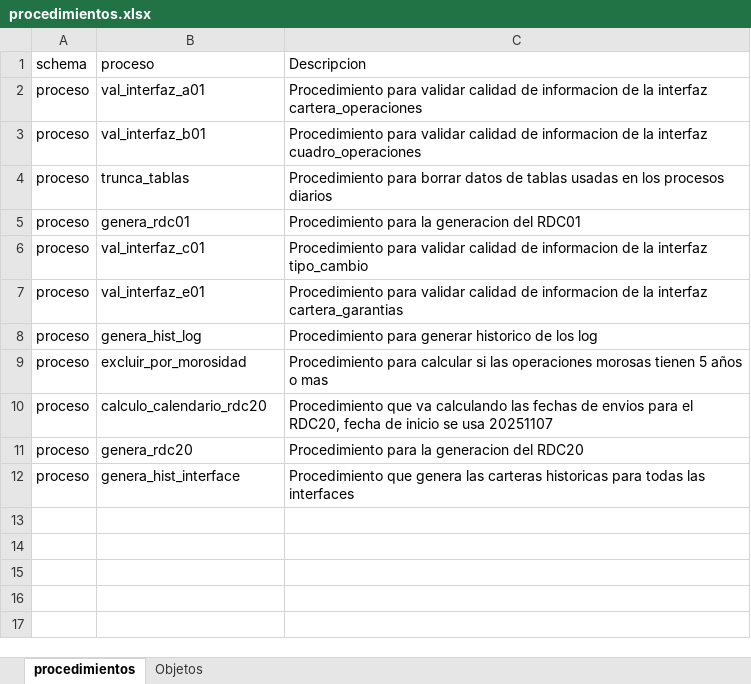
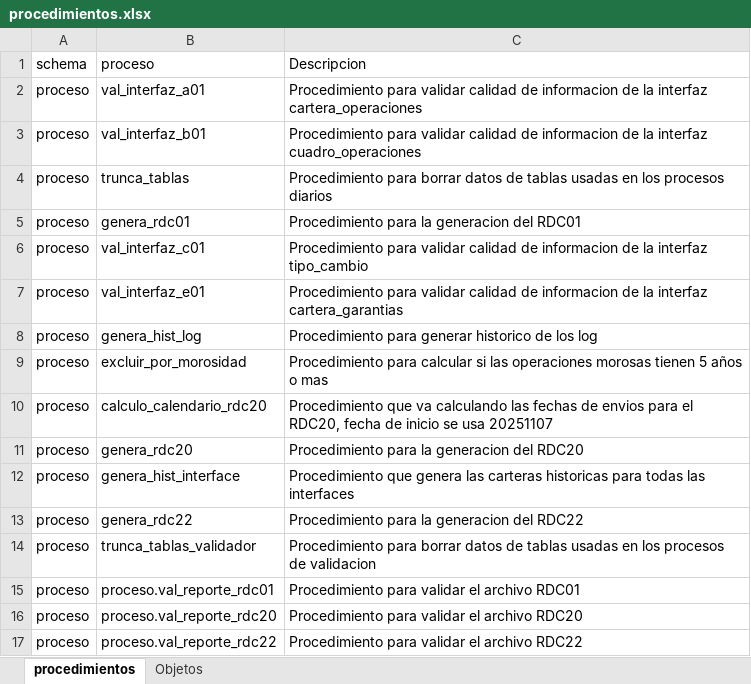
Before and after one commit to Soulcito/finReport, an Excel workbook: Analisis/procedimientos/procedimientos.xlsx, sheet procedimientos, drawn as a sheet; values as stored, in another font and other column widths than the file's, no borders; the diff names each change by its address in the sheet, - before the commit and + after, or states it on an @@ line.

```diff
--- a/Analisis/procedimientos/procedimientos.xlsx (sheet procedimientos)
+++ b/Analisis/procedimientos/procedimientos.xlsx (sheet procedimientos)
+row 13: proceso | genera_rdc22 | Procedimiento para la generacion del RDC22
+row 14: proceso | trunca_tablas_validador | Procedimiento para borrar datos de tablas usadas en los procesos de validacion
+row 15: proceso | proceso.val_reporte_rdc01 | Procedimiento para validar el archivo RDC01
+row 16: proceso | proceso.val_reporte_rdc20 | Procedimiento para validar el archivo RDC20
+row 17: proceso | proceso.val_reporte_rdc22 | Procedimiento para validar el archivo RDC22
```
Also changed, not shown: Analisis/validaciones/validacion_reportes.xlsx, 12 other files.
